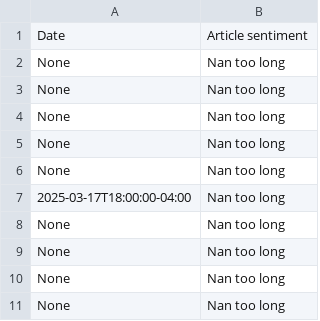
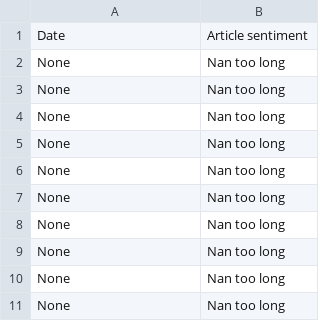
Before and after one commit to RodneyFinkel/stock_screener, a CSV file: out/ARW.csv (was out/TSLA.csv), drawn as a sheet.

```diff
--- a/out/TSLA.csv
+++ b/out/ARW.csv
@@ -6,3 +6,3 @@ None,Nan too long
 None,Nan too long
-2025-03-17T18:00:00-04:00,Nan too long
+None,Nan too long
 None,Nan too long
```
Also changed, not shown: 18 other files.
